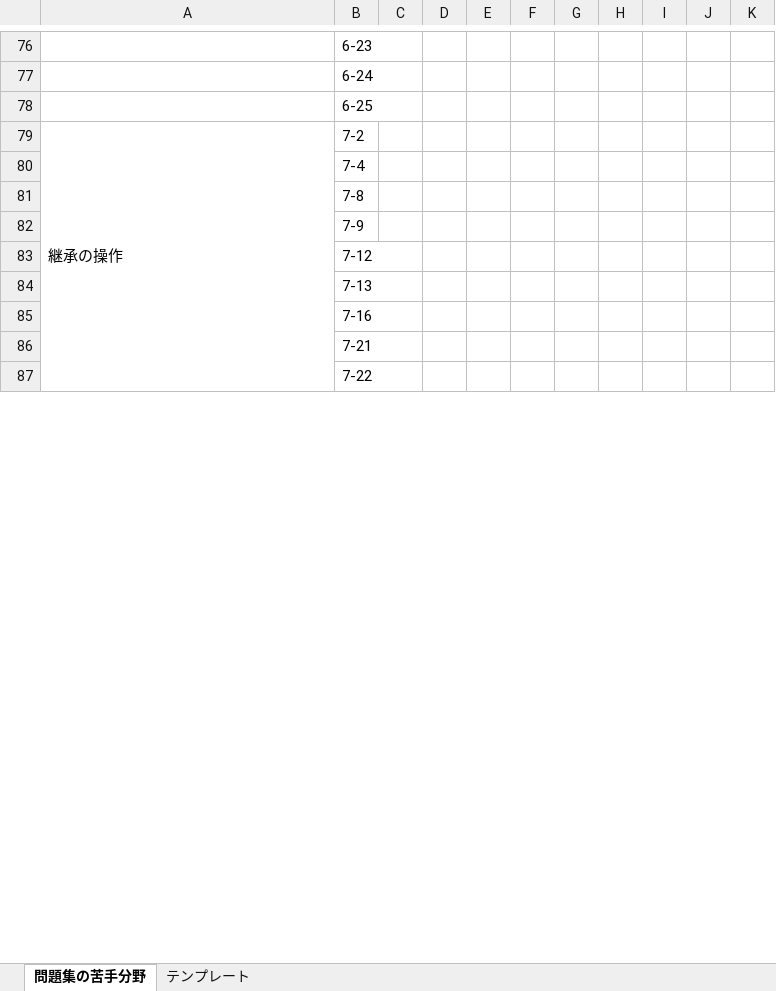
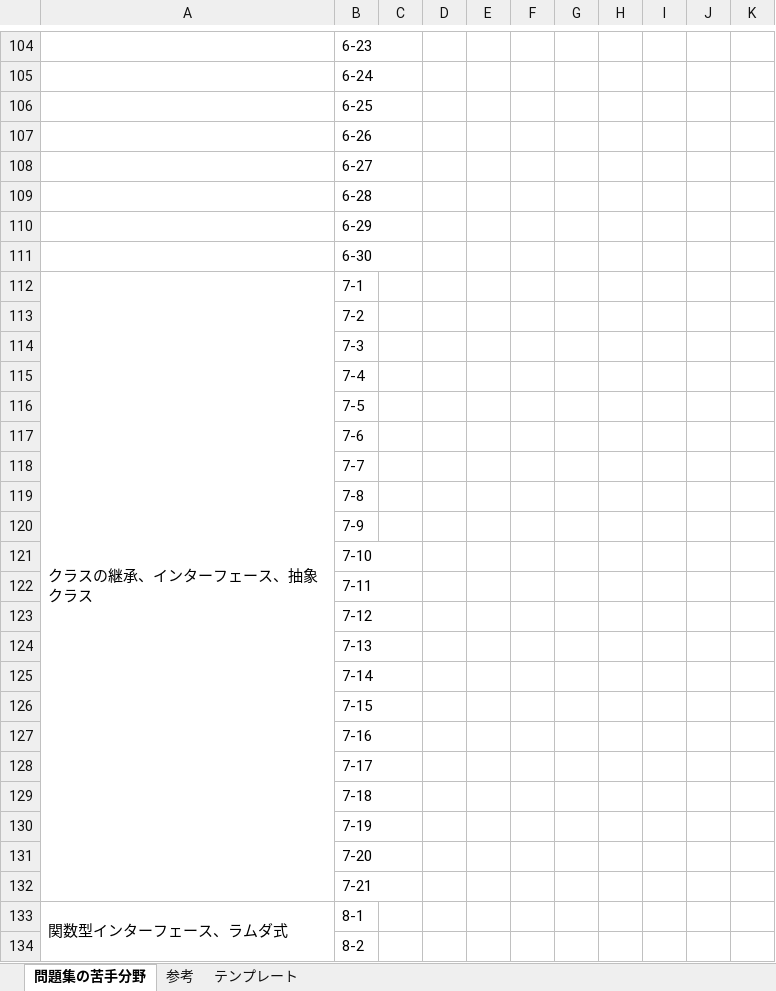
Before and after one commit to dandan611/Competitive-programming, an Excel workbook: Java/java se silver/演習、模試記録.xlsx, sheet 問題集の苦手分野, drawn as a sheet; only a part is shown, gaps mark what is left out; values as stored, in another font and other column widths than the file's, no cell formats; removed rows and columns are numbered as before the commit, all else as after; the diff covers the shown part only; the diff names each change by its address in the sheet, - before the commit and + after, or states it on an @@ line.

```diff
--- a/Java/java se silver/演習、模試記録.xlsx (sheet 問題集の苦手分野)
+++ b/Java/java se silver/演習、模試記録.xlsx (sheet 問題集の苦手分野)
+sheet tab: 参考
-row 79: 継承の操作 | 7-2
+row 107:  | 6-26
+row 108:  | 6-27
+row 109:  | 6-28
+row 110:  | 6-29
+row 111:  | 6-30
+row 112: クラスの継承、インターフェース、抽象クラス | 7-1
+row 113:  | 7-2
+row 114:  | 7-3
+row 116:  | 7-5
+row 117:  | 7-6
+row 118:  | 7-7
+row 121:  | 7-10
+row 122:  | 7-11
+row 125:  | 7-14
+row 126:  | 7-15
+row 128:  | 7-17
+row 129:  | 7-18
+row 130:  | 7-19
+row 131:  | 7-20
+row 133: 関数型インターフェース、ラムダ式 | 8-1
-B134: 7-22
+B134: 8-2
```
Also changed, not shown: 94 added rows, 51 removed rows and 34 edited cells elsewhere in this sheet, cell formats.
